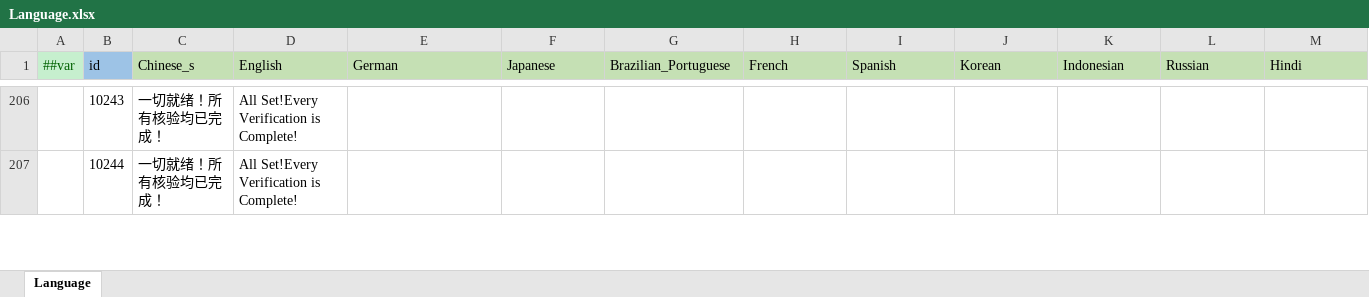
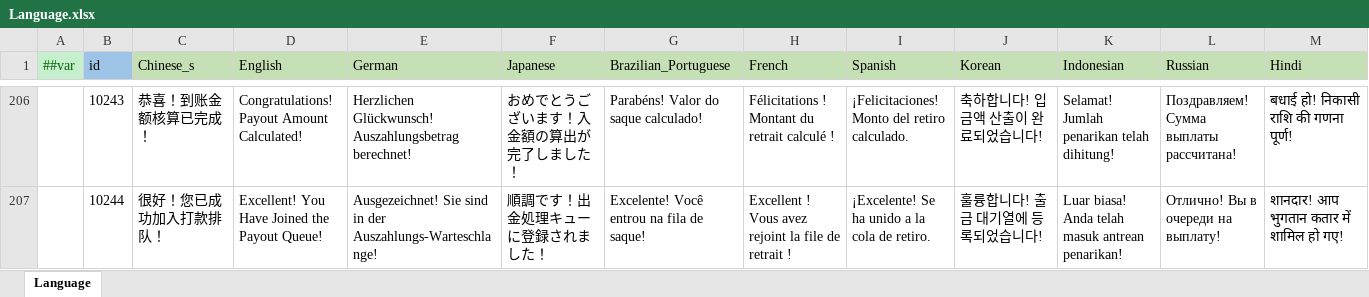
Before and after one commit to yuhuaichong1/AsWaterGameProj, an Excel workbook: DesignerConfigs/Datas/Language.xlsx, sheet Language, drawn as a sheet; only a part is shown, gaps mark what is left out; values as stored, in another font and other column widths than the file's, no borders; the diff covers the shown part only; the diff names each change by its address in the sheet, - before the commit and + after, or states it on an @@ line.

```diff
--- a/DesignerConfigs/Datas/Language.xlsx (sheet Language)
+++ b/DesignerConfigs/Datas/Language.xlsx (sheet Language)
-C206 (Chinese_s): 一切就绪！所有核验均已完成！
+C206 (Chinese_s): 恭喜！到账金额核算已完成！
-D206 (English): All Set!Every Verification is Complete!
+D206 (English): Congratulations! Payout Amount Calculated!
-E206 (German): (empty)
+E206 (German): Herzlichen Glückwunsch! Auszahlungsbetrag berechnet!
-F206 (Japanese): (empty)
+F206 (Japanese): おめでとうございます！入金額の算出が完了しました！
-G206 (Brazilian_Portuguese): (empty)
+G206 (Brazilian_Portuguese): Parabéns! Valor do saque calculado!
-H206 (French): (empty)
+H206 (French): Félicitations ! Montant du retrait calculé !
-I206 (Spanish): (empty)
+I206 (Spanish): ¡Felicitaciones! Monto del retiro calculado.
-J206 (Korean): (empty)
+J206 (Korean): 축하합니다! 입금액 산출이 완료되었습니다!
-K206 (Indonesian): (empty)
+K206 (Indonesian): Selamat! Jumlah penarikan telah dihitung!
-L206 (Russian): (empty)
+L206 (Russian): Поздравляем! Сумма выплаты рассчитана!
-M206 (Hindi): (empty)
+M206 (Hindi): बधाई हो! निकासी राशि की गणना पूर्ण!
-C207 (Chinese_s): 一切就绪！所有核验均已完成！
+C207 (Chinese_s): 很好！您已成功加入打款排队！
-D207 (English): All Set!Every Verification is Complete!
+D207 (English): Excellent! You Have Joined the Payout Queue!
-E207 (German): (empty)
+E207 (German): Ausgezeichnet! Sie sind in der Auszahlungs-Warteschlange!
-F207 (Japanese): (empty)
+F207 (Japanese): 順調です！出金処理キューに登録されました！
-G207 (Brazilian_Portuguese): (empty)
+G207 (Brazilian_Portuguese): Excelente! Você entrou na fila de saque!
-H207 (French): (empty)
+H207 (French): Excellent ! Vous avez rejoint la file de retrait !
-I207 (Spanish): (empty)
+I207 (Spanish): ¡Excelente! Se ha unido a la cola de retiro.
-J207 (Korean): (empty)
+J207 (Korean): 훌륭합니다! 출금 대기열에 등록되었습니다!
-K207 (Indonesian): (empty)
+K207 (Indonesian): Luar biasa! Anda telah masuk antrean penarikan!
-L207 (Russian): (empty)
+L207 (Russian): Отлично! Вы в очереди на выплату!
-M207 (Hindi): (empty)
+M207 (Hindi): शानदार! आप भुगतान कतार में शामिल हो गए!
```
Also changed, not shown: 42 edited cells elsewhere in this sheet, DesignerConfigs/Datas/PayoutStep.xlsx, 1 other file.
